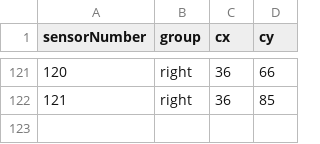
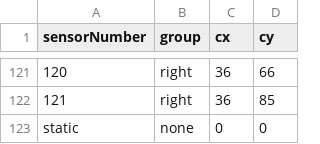
Before and after one commit to km-2750/Tornado-Simulation, a CSV file: pressureTapInfo.csv, drawn as a sheet; only a part is shown, gaps mark what is left out.

Commit message:
adde line for static sensor

```diff
--- a/pressureTapInfo.csv
+++ b/pressureTapInfo.csv
@@ -122 +122,2 @@ sensorNumber,group,cx,cy
 121,"right",36,85
+static,"none",0,0
```
